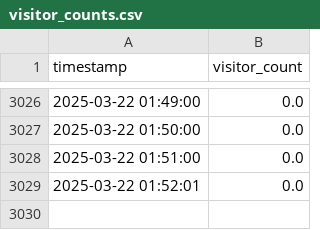
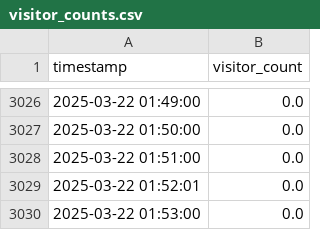
Before and after one commit to MetisPrometheus/datacollector-trimmeriet, a CSV file: local/visitor_counts.csv, drawn as a sheet; only a part is shown, gaps mark what is left out.

```diff
--- a/local/visitor_counts.csv
+++ b/local/visitor_counts.csv
@@ -3029 +3029,2 @@ timestamp,visitor_count
 2025-03-22 01:52:01,0.0
+2025-03-22 01:53:00,0.0
```
Also changed, not shown: 2 other files.
